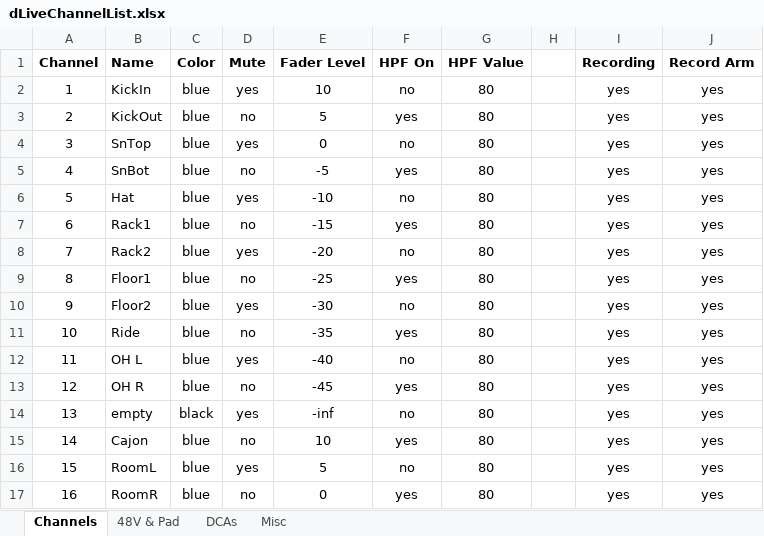
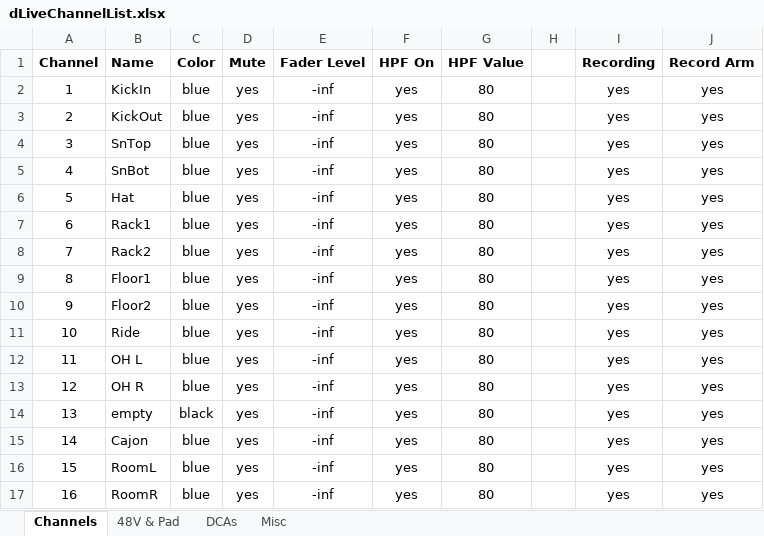
Before and after one commit to togrupe/dlive-midi-tools, an Excel workbook: dLiveChannelList.xlsx, sheet Channels, drawn as a sheet; only a part is shown; values as stored, in another font and other column widths than the file's, no borders; conditional formats not drawn; the diff covers the shown part only; the diff names each change by its address in the sheet, - before the commit and + after, or states it on an @@ line.

Commit message:
fader handling improved

```diff
--- a/dLiveChannelList.xlsx (sheet Channels)
+++ b/dLiveChannelList.xlsx (sheet Channels)
-E2 (Fader Level): 10
+E2 (Fader Level): -inf
-F2 (HPF On): no
+F2 (HPF On): yes
-D3 (Mute): no
+D3 (Mute): yes
-E3 (Fader Level): 5
+E3 (Fader Level): -inf
-E4 (Fader Level): 0
+E4 (Fader Level): -inf
-F4 (HPF On): no
+F4 (HPF On): yes
-D5 (Mute): no
+D5 (Mute): yes
-E5 (Fader Level): -5
+E5 (Fader Level): -inf
-E6 (Fader Level): -10
+E6 (Fader Level): -inf
-F6 (HPF On): no
+F6 (HPF On): yes
-D7 (Mute): no
+D7 (Mute): yes
-E7 (Fader Level): -15
+E7 (Fader Level): -inf
-E8 (Fader Level): -20
+E8 (Fader Level): -inf
-F8 (HPF On): no
+F8 (HPF On): yes
-D9 (Mute): no
+D9 (Mute): yes
-E9 (Fader Level): -25
+E9 (Fader Level): -inf
-E10 (Fader Level): -30
+E10 (Fader Level): -inf
-F10 (HPF On): no
+F10 (HPF On): yes
-D11 (Mute): no
+D11 (Mute): yes
-E11 (Fader Level): -35
+E11 (Fader Level): -inf
-E12 (Fader Level): -40
+E12 (Fader Level): -inf
-F12 (HPF On): no
+F12 (HPF On): yes
-D13 (Mute): no
+D13 (Mute): yes
-E13 (Fader Level): -45
+E13 (Fader Level): -inf
-F14 (HPF On): no
+F14 (HPF On): yes
-D15 (Mute): no
+D15 (Mute): yes
-E15 (Fader Level): 10
+E15 (Fader Level): -inf
-E16 (Fader Level): 5
+E16 (Fader Level): -inf
-F16 (HPF On): no
+F16 (HPF On): yes
-D17 (Mute): no
+D17 (Mute): yes
-E17 (Fader Level): 0
+E17 (Fader Level): -inf
```
Also changed, not shown: 216 edited cells elsewhere in this sheet, 1 other file.
